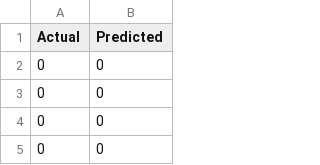
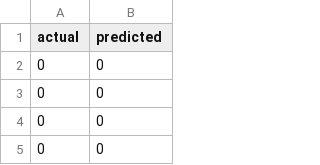
Before and after one commit to GaryFaldi/Membangun_model, a CSV file: predictions.csv, drawn as a sheet; only a part is shown.

```diff
--- a/predictions.csv
+++ b/predictions.csv
@@ -1,2 +1,2 @@
-Actual,Predicted
+actual,predicted
 0,0
```
Also changed, not shown: 3 other files.
